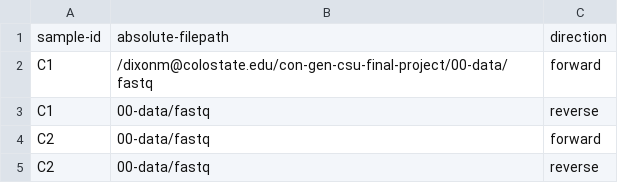
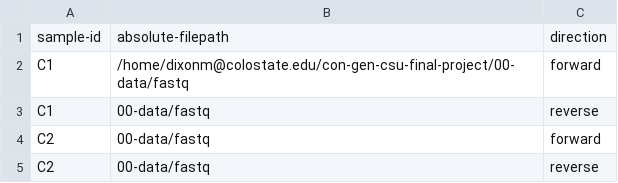
Before and after one commit to marydixon/con-gen-csu-final-project, a CSV file: 00-data/manifest_pe.csv, drawn as a sheet; only a part is shown.

Commit message:
Update manifest_pe.csv

```diff
--- a/00-data/manifest_pe.csv
+++ b/00-data/manifest_pe.csv
@@ -1,3 +1,3 @@
 sample-id,absolute-filepath,direction
-C1,/dixonm@colostate.edu/con-gen-csu-final-project/00-data/fastq,forward
+C1,/home/dixonm@colostate.edu/con-gen-csu-final-project/00-data/fastq,forward
 C1,00-data/fastq,reverse
```
